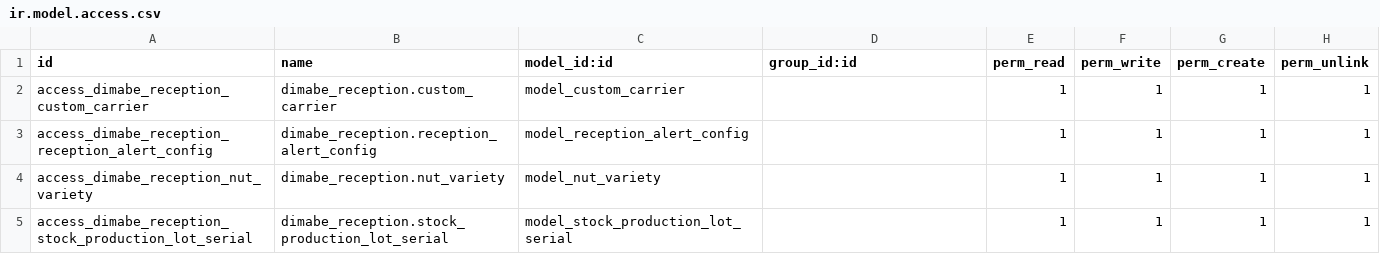
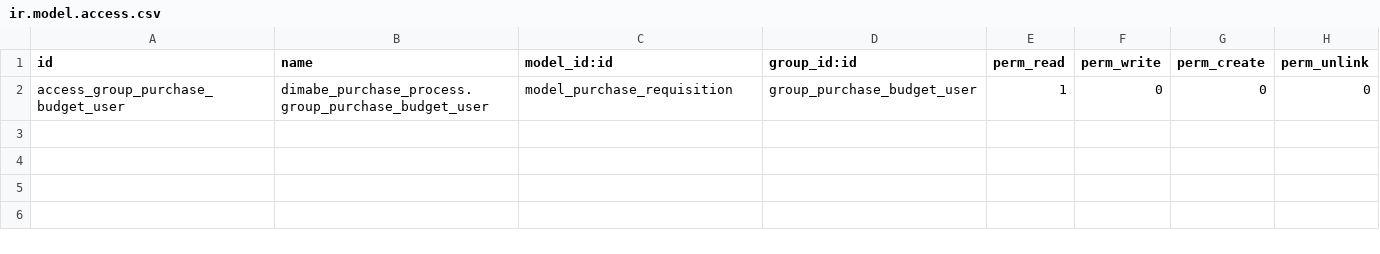
Before and after one commit to Practica2020/la_invernada-1, a CSV file: dimabe_purchase_process/security/ir.model.access.csv, drawn as a sheet.

Commit message:
purchase-order

```diff
--- a/dimabe_purchase_process/security/ir.model.access.csv
+++ b/dimabe_purchase_process/security/ir.model.access.csv
@@ -1,5 +1,2 @@
 id,name,model_id:id,group_id:id,perm_read,perm_write,perm_create,perm_unlink
-access_dimabe_reception_custom_carrier,dimabe_reception.custom_carrier,model_custom_carrier,,1,1,1,1
-access_dimabe_reception_reception_alert_config,dimabe_reception.reception_alert_config,model_reception_alert_config,,1,1,1,1
-access_dimabe_reception_nut_variety,dimabe_reception.nut_variety,model_nut_variety,,1,1,1,1
-access_dimabe_reception_stock_production_lot_serial, dimabe_reception.stock_production_lot_serial,model_stock_production_lot_serial,,1,1,1,1
+access_group_purchase_budget_user,dimabe_purchase_process.group_purchase_budget_user,model_purchase_requisition,group_purchase_budget_user,1,0,0,0
```
Also changed, not shown: 31 other files.
